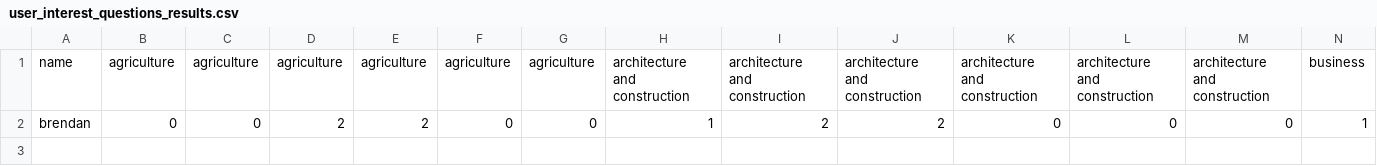
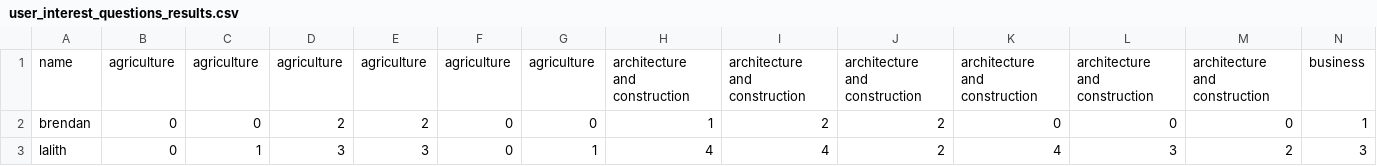
Before and after one commit to brendanmcc02/masters-thesis, a CSV file: college-course-recommender-system/user_interest_questions_results.csv, drawn as a sheet; only a part is shown; rows hold the shown columns only; the diff names each change by its address in the sheet, - before the commit and + after, or states it on an @@ line.

```diff
--- a/college-course-recommender-system/user_interest_questions_results.csv
+++ b/college-course-recommender-system/user_interest_questions_results.csv
+row 3: lalith | 0 | 1 | 3 | 3 | 0 | 1 | 4 | 4 | 2 | 4 | 3 | 2 | 3
```
Also changed, not shown: 3 other files.
